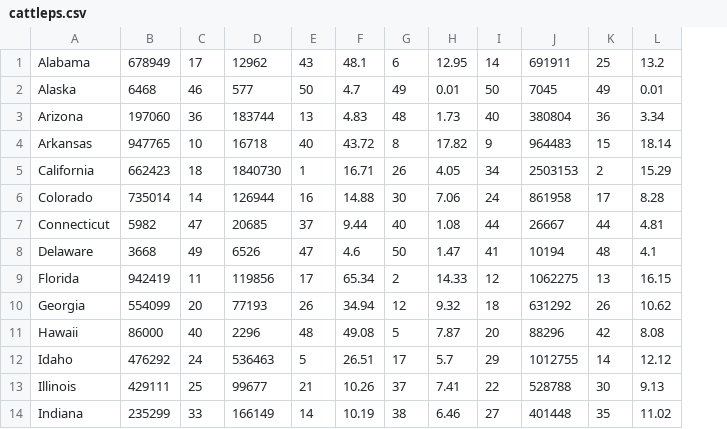
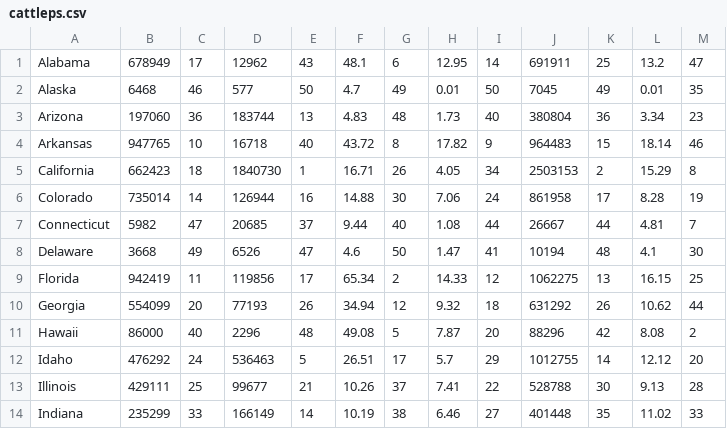
Before and after one commit to stuycs-softdev-2014-2015/submissions-fall-2014, a CSV file: 5/intro-proj1/yan_zlotnikova/cattleps.csv, drawn as a sheet; only a part is shown; the diff names each change by its address in the sheet, - before the commit and + after, or states it on an @@ line.

```diff
--- a/5/intro-proj1/yan_zlotnikova/cattleps.csv
+++ b/5/intro-proj1/yan_zlotnikova/cattleps.csv
+column M, rows 1-14: 47 | 35 | 23 | 46 | 8 | 19 | 7 | 30 | 25 | 44 | 2 | 20 | 28 | 33
```
Also changed, not shown: 3 other files.
